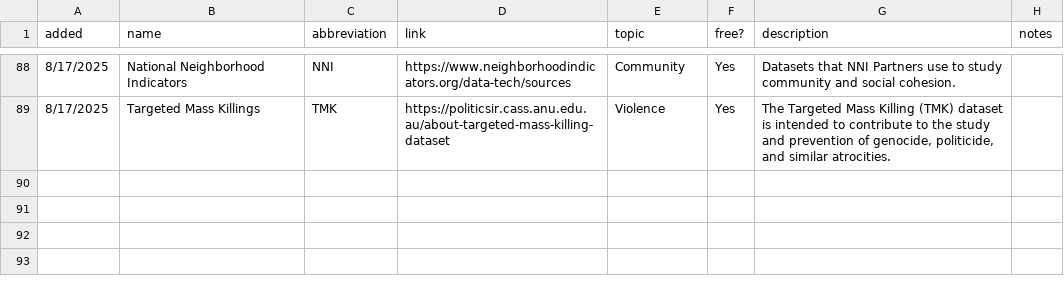
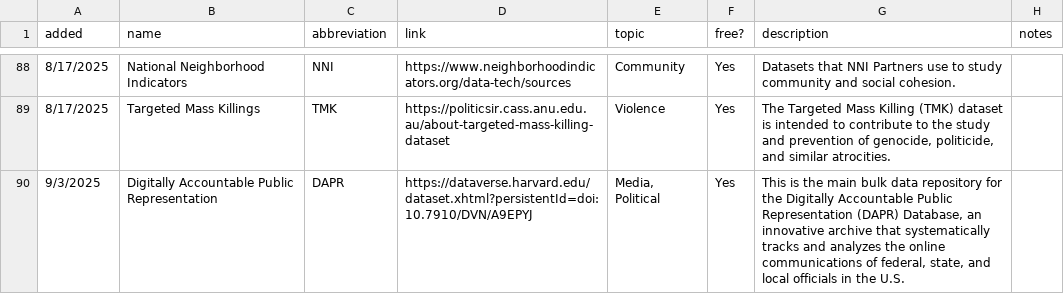
Before and after one commit to liz-muehlmann/liz-muehlmann.github.io, a CSV file: assets/download/download_resources/resources_data.csv, drawn as a sheet; only a part is shown, gaps mark what is left out.

Commit message:
added DAPR to resources/data

```diff
--- a/assets/download/download_resources/resources_data.csv
+++ b/assets/download/download_resources/resources_data.csv
@@ -89 +89,2 @@ added,name,abbreviation,link,topic,free?,description,notes
 8/17/2025,Targeted Mass Killings,TMK,https://politicsir.cass.anu.edu.au/about-targeted-mass-killing-dataset,Violence,Yes,"The Targeted Mass Killing (TMK) dataset is intended to contribute to the study and prevention of genocide, politicide, and similar atrocities.",
+9/3/2025,Digitally Accountable Public Representation,DAPR,https://dataverse.harvard.edu/dataset.xhtml?persistentId=doi:10.7910/DVN/A9EPYJ,"Media, Political",Yes,"This is the main bulk data repository for the Digitally Accountable Public Representation (DAPR) Database, an innovative archive that systematically tracks and analyzes the online communications of federal, state, and local officials in the U.S.",
```
